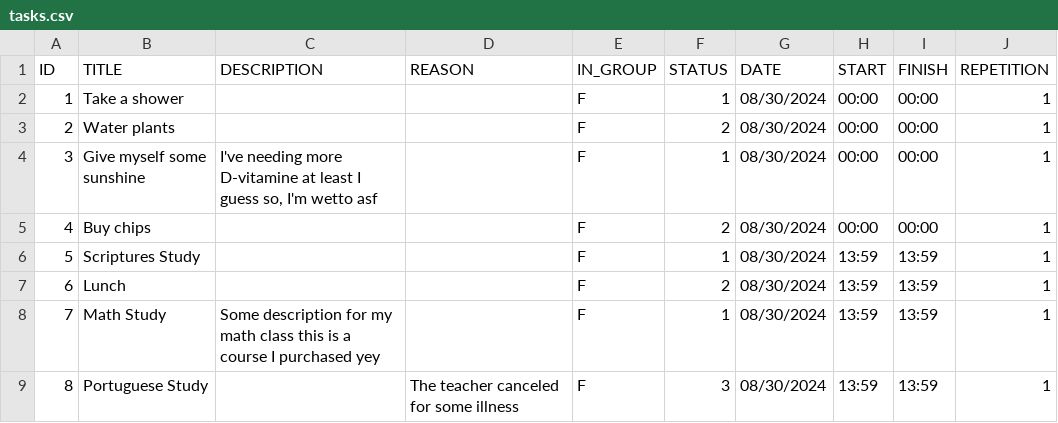
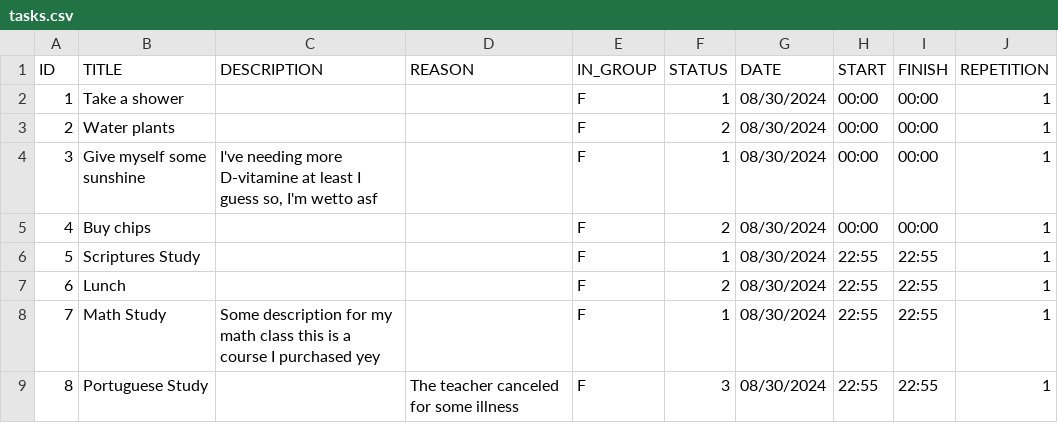
Before and after one commit to pandasoli/pastel, a CSV file: tasks.csv, drawn as a sheet.

Commit message:
feat 🪴: isolate and apply DRY to task displaying

```diff
--- a/tasks.csv
+++ b/tasks.csv
@@ -5,5 +5,5 @@ ID,TITLE,DESCRIPTION,REASON,IN_GROUP,STATUS,DATE,START,FINISH,REPETITION
 4,"Buy chips","","",F,2,08/30/2024,00:00,00:00,1
-5,"Scriptures Study","","",F,1,08/30/2024,13:59,13:59,1
-6,"Lunch","","",F,2,08/30/2024,13:59,13:59,1
-7,"Math Study","Some description for my math class this is a course I purchased yey","",F,1,08/30/2024,13:59,13:59,1
-8,"Portuguese Study","","The teacher canceled for some illness",F,3,08/30/2024,13:59,13:59,1
+5,"Scriptures Study","","",F,1,08/30/2024,22:55,22:55,1
+6,"Lunch","","",F,2,08/30/2024,22:55,22:55,1
+7,"Math Study","Some description for my math class this is a course I purchased yey","",F,1,08/30/2024,22:55,22:55,1
+8,"Portuguese Study","","The teacher canceled for some illness",F,3,08/30/2024,22:55,22:55,1
```
Also changed, not shown: 3 other files.
